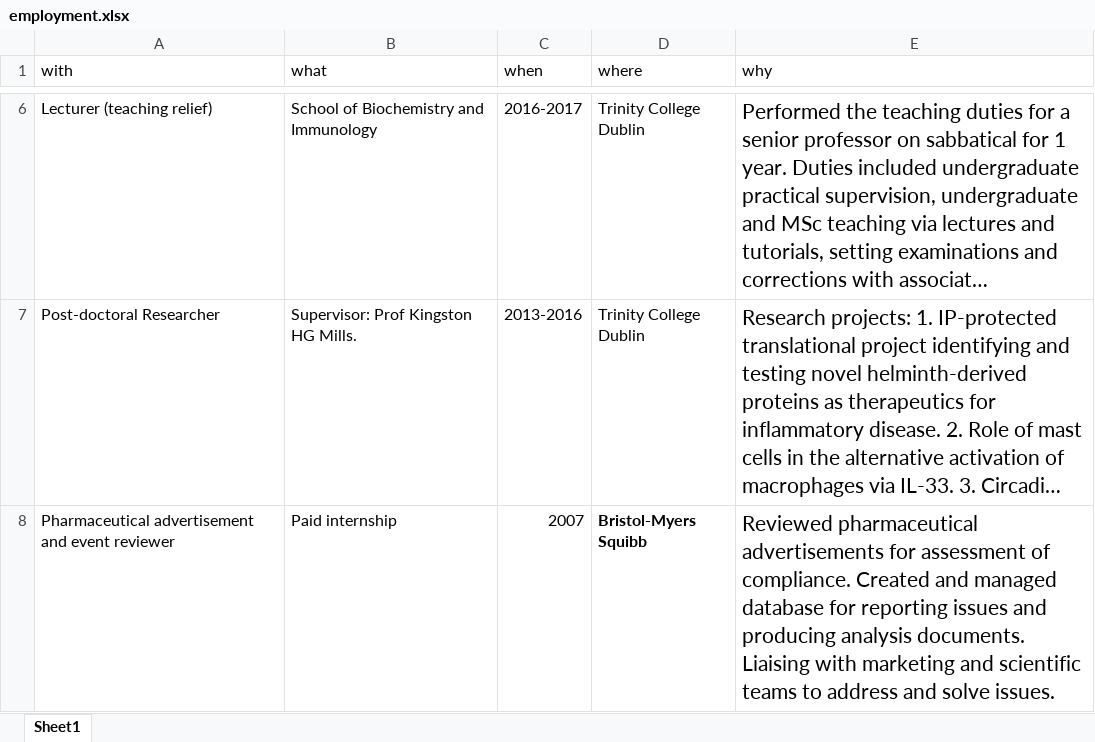
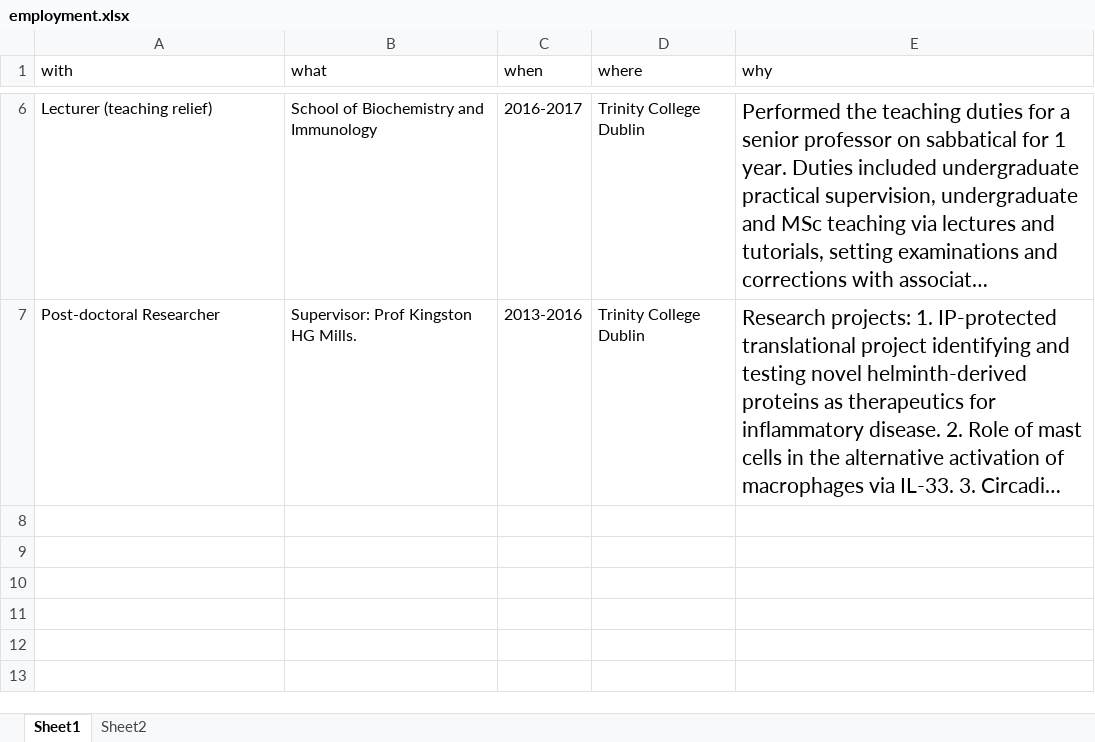
Before and after one commit to Conorisco/CV, an Excel workbook: data/employment.xlsx, sheet Sheet1, drawn as a sheet; only a part is shown, gaps mark what is left out; long unchanged cells end in …; values as stored, in another font and other column widths than the file's, no borders; the diff names each change by its address in the sheet, - before the commit and + after, or states it on an @@ line.

```diff
--- a/data/employment.xlsx (sheet Sheet1)
+++ b/data/employment.xlsx (sheet Sheet1)
+sheet tab: Sheet2
-row 8: Pharmaceutical advertisement and event reviewer | Paid internship | 2007 | Bristol-Myers Squibb | Reviewed pharmaceutical advertisements for assessment of compliance. Created and managed database for reporting issues and producing analysis documents. Liaising with marketing and scientific teams to address and solve issues.
```
Also changed, not shown: data/Thesis_committee.xlsx, data/collaborations.xlsx, 8 other files.
